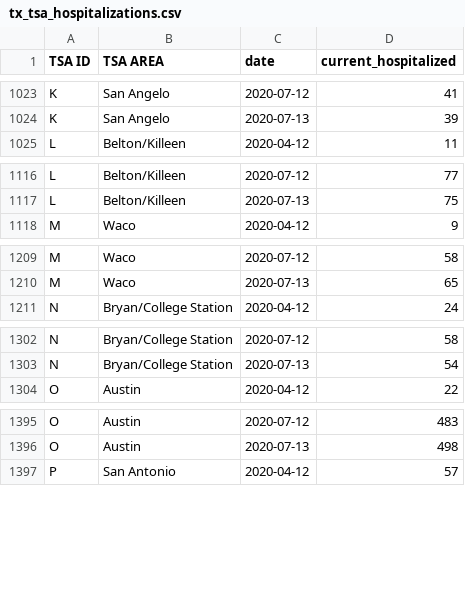
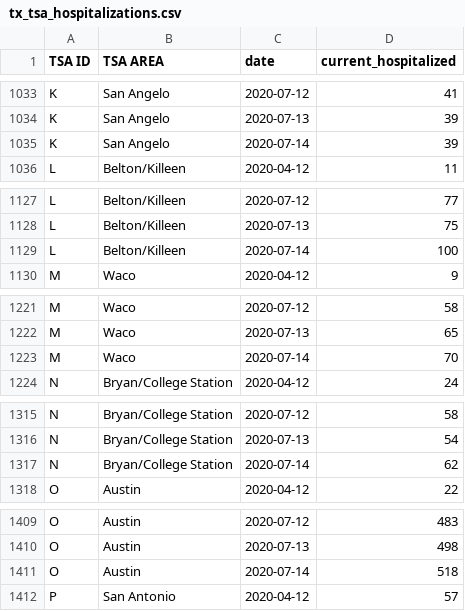
Before and after one commit to bschram/covid-data-public, a CSV file: data/states/tx/tx_tsa_hospitalizations.csv, drawn as a sheet; only a part is shown, gaps mark what is left out; the diff covers the shown part only.

```diff
--- a/data/states/tx/tx_tsa_hospitalizations.csv
+++ b/data/states/tx/tx_tsa_hospitalizations.csv
@@ -1024,2 +1034,3 @@ K,San Angelo,2020-07-12,41
 K,San Angelo,2020-07-13,39
+K,San Angelo,2020-07-14,39
 L,Belton/Killeen,2020-04-12,11
@@ -1117,2 +1128,3 @@ L,Belton/Killeen,2020-07-12,77
 L,Belton/Killeen,2020-07-13,75
+L,Belton/Killeen,2020-07-14,100
 M,Waco,2020-04-12,9
@@ -1210,2 +1222,3 @@ M,Waco,2020-07-12,58
 M,Waco,2020-07-13,65
+M,Waco,2020-07-14,70
 N,Bryan/College Station,2020-04-12,24
@@ -1303,2 +1316,3 @@ N,Bryan/College Station,2020-07-12,58
 N,Bryan/College Station,2020-07-13,54
+N,Bryan/College Station,2020-07-14,62
 O,Austin,2020-04-12,22
@@ -1396,2 +1410,3 @@ O,Austin,2020-07-12,483
 O,Austin,2020-07-13,498
+O,Austin,2020-07-14,518
 P,San Antonio,2020-04-12,57
```
Also changed, not shown: 18 added rows elsewhere in this file, data/test-and-trace/state_data.csv, 10 other files.
